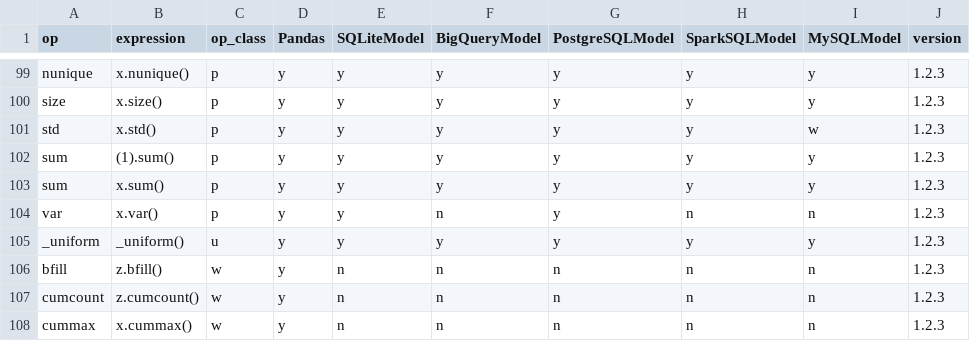
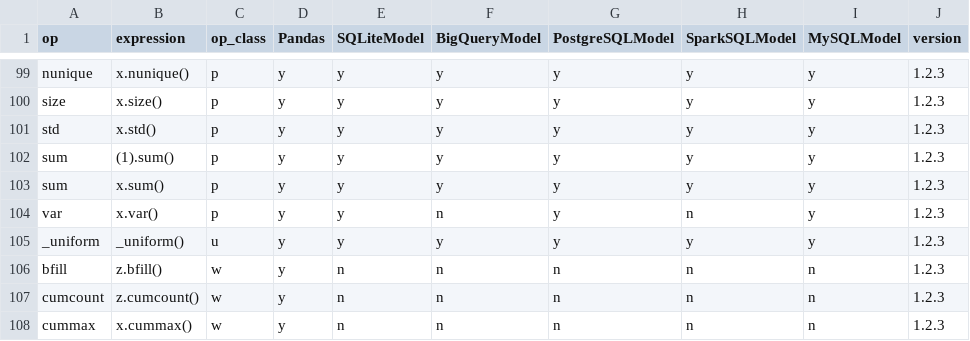
Before and after one commit to WinVector/data_algebra, a CSV file: Examples/Methods/op_catalog.csv, drawn as a sheet; only a part is shown, gaps mark what is left out.

```diff
--- a/Examples/Methods/op_catalog.csv
+++ b/Examples/Methods/op_catalog.csv
@@ -100,6 +100,6 @@ nunique,x.nunique(),p,y,y,y,y,y,y,1.2.3
 size,x.size(),p,y,y,y,y,y,y,1.2.3
-std,x.std(),p,y,y,y,y,y,w,1.2.3
+std,x.std(),p,y,y,y,y,y,y,1.2.3
 sum,(1).sum(),p,y,y,y,y,y,y,1.2.3
 sum,x.sum(),p,y,y,y,y,y,y,1.2.3
-var,x.var(),p,y,y,n,y,n,n,1.2.3
+var,x.var(),p,y,y,n,y,n,y,1.2.3
 _uniform,_uniform(),u,y,y,y,y,y,y,1.2.3
```
Also changed, not shown: 21 other files.
